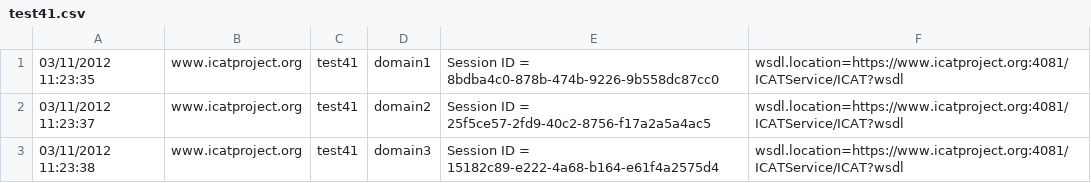
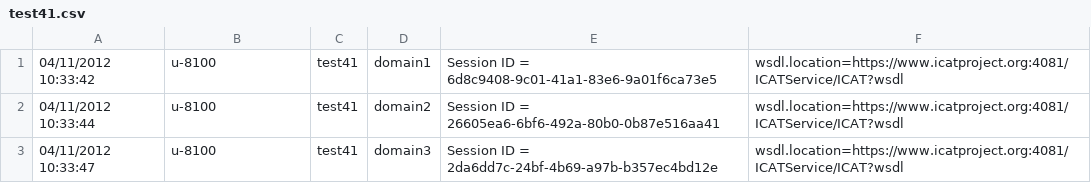
Before and after one commit to Kaustubh-Sable/icatproject, a CSV file: ops/icat41/test41/test41.csv, drawn as a sheet.

Commit message:
added material to icat41/test41 to make it easy to create the truststores for the hosts

```diff
--- a/ops/icat41/test41/test41.csv
+++ b/ops/icat41/test41/test41.csv
@@ -1,3 +1,3 @@
-03/11/2012 11:23:35, www.icatproject.org, test41, domain1, Session ID = 8bdba4c0-878b-474b-9226-9b558dc87cc0, wsdl.location=https://www.icatproject.org:4081/ICATService/ICAT?wsdl
-03/11/2012 11:23:37, www.icatproject.org, test41, domain2, Session ID = 25f5ce57-2fd9-40c2-8756-f17a2a5a4ac5, wsdl.location=https://www.icatproject.org:4081/ICATService/ICAT?wsdl
-03/11/2012 11:23:38, www.icatproject.org, test41, domain3, Session ID = 15182c89-e222-4a68-b164-e61f4a2575d4, wsdl.location=https://www.icatproject.org:4081/ICATService/ICAT?wsdl
+04/11/2012 10:33:42, u-8100, test41, domain1, Session ID = 6d8c9408-9c01-41a1-83e6-9a01f6ca73e5, wsdl.location=https://www.icatproject.org:4081/ICATService/ICAT?wsdl
+04/11/2012 10:33:44, u-8100, test41, domain2, Session ID = 26605ea6-6bf6-492a-80b0-0b87e516aa41, wsdl.location=https://www.icatproject.org:4081/ICATService/ICAT?wsdl
+04/11/2012 10:33:47, u-8100, test41, domain3, Session ID = 2da6dd7c-24bf-4b69-a97b-b357ec4bd12e, wsdl.location=https://www.icatproject.org:4081/ICATService/ICAT?wsdl
```
Also changed, not shown: 10 other files.
